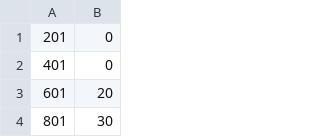
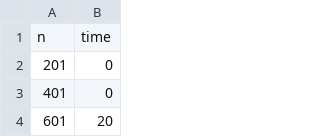
Before and after one commit to akarsakov/projects, a CSV file: unn/algo/graph_lab/data/2_Dejkstra_b.csv, drawn as a sheet; only a part is shown; the shorter side is filled out with more unchanged rows.

```diff
--- a/unn/algo/graph_lab/data/2_Dejkstra_b.csv
+++ b/unn/algo/graph_lab/data/2_Dejkstra_b.csv
@@ -1 +1,2 @@
+n, time
 201, 0
```
Also changed, not shown: unn/algo/graph_lab/data/1_Dejkstra_a.csv, unn/algo/graph_lab/data/1_FordBellman_a.csv, 12 other files.
